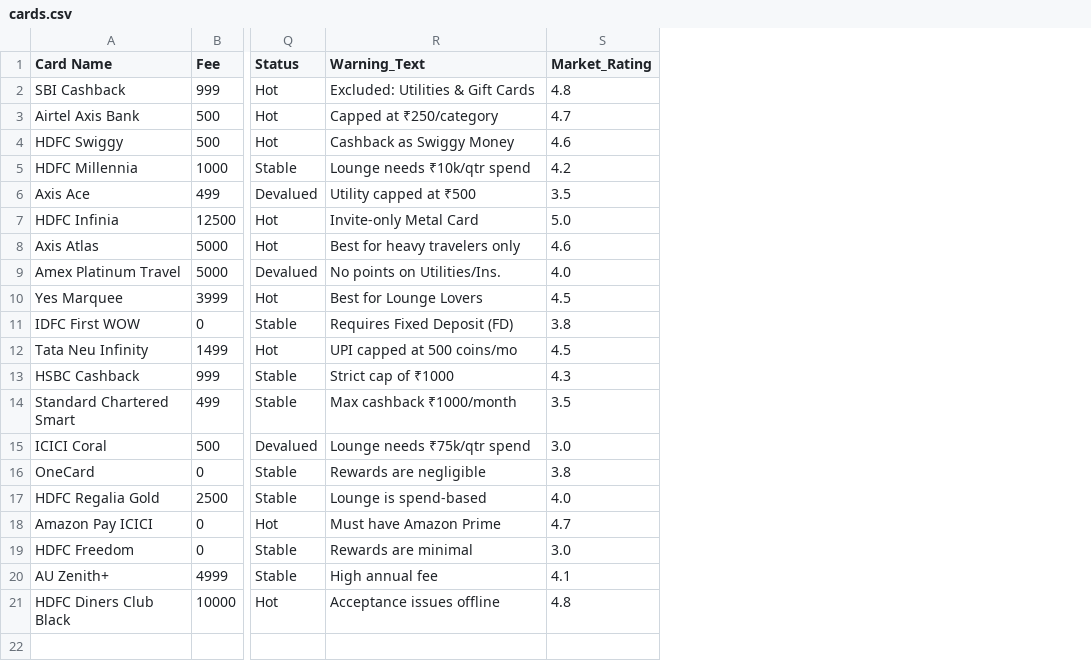
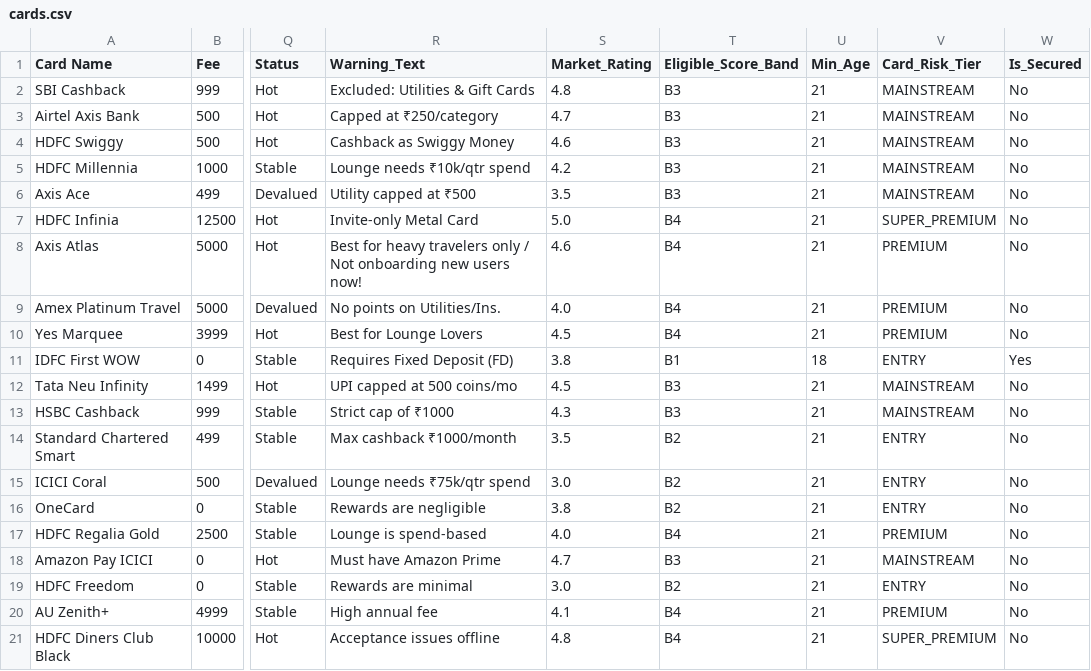
Before and after one commit to shanky13/Credlens, a CSV file: cards.csv, drawn as a sheet; only a part is shown, gaps mark what is left out; the diff names each change by its address in the sheet, - before the commit and + after, or states it on an @@ line.

Commit message:
Added Age, credit score and improved the logic for card recommendation

```diff
--- a/cards.csv
+++ b/cards.csv
+column T (Eligible_Score_Band), rows 2-21: B3 | B3 | B3 | B3 | B3 | B4 | B4 | B4 | B4 | B1 | B3 | B3 | B2 | B2 | B2 | B4 | B3 | B2 | B4 | B4
+column U (Min_Age), rows 2-21: 21 | 21 | 21 | 21 | 21 | 21 | 21 | 21 | 21 | 18 | 21 | 21 | 21 | 21 | 21 | 21 | 21 | 21 | 21 | 21
+column V (Card_Risk_Tier), rows 2-21: MAINSTREAM | MAINSTREAM | MAINSTREAM | MAINSTREAM | MAINSTREAM | SUPER_PREMIUM | PREMIUM | PREMIUM | PREMIUM | ENTRY | MAINSTREAM | MAINSTREAM | ENTRY | ENTRY | ENTRY | PREMIUM | MAINSTREAM | ENTRY | PREMIUM | SUPER_PREMIUM
+column W (Is_Secured), rows 2-21: No | No | No | No | No | No | No | No | No | Yes | No | No | No | No | No | No | No | No | No | No
-R8 (Warning_Text): Best for heavy travelers only
+R8 (Warning_Text): Best for heavy travelers only / Not onboarding new users now!
```
Also changed, not shown: 4 other files.
